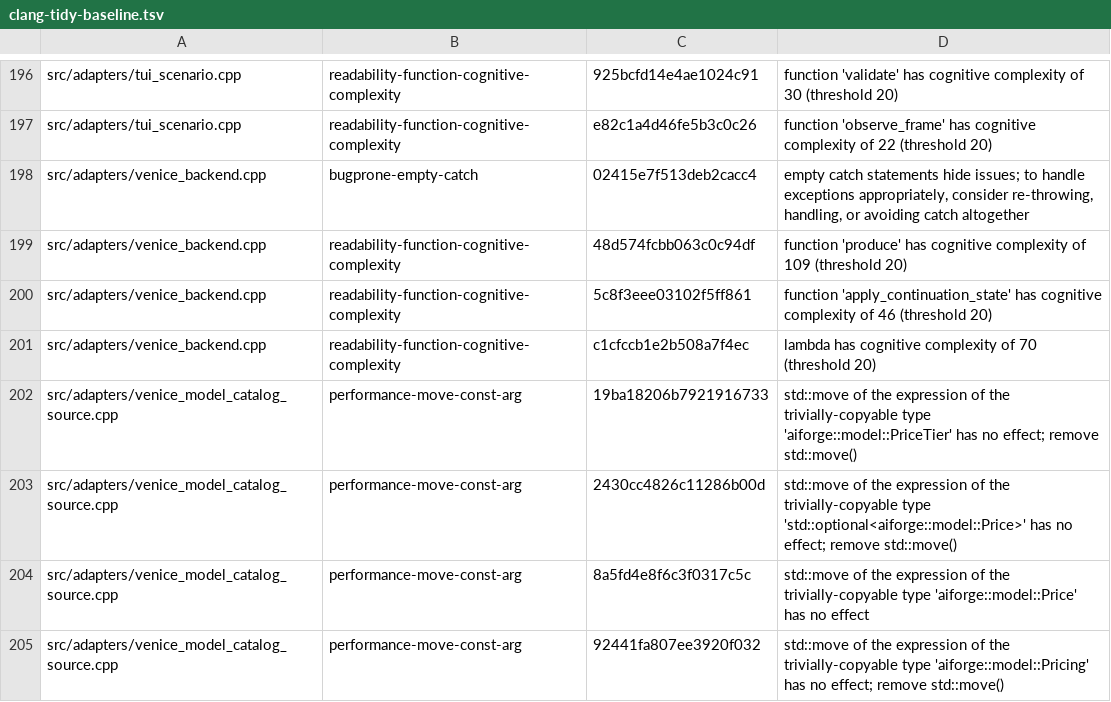
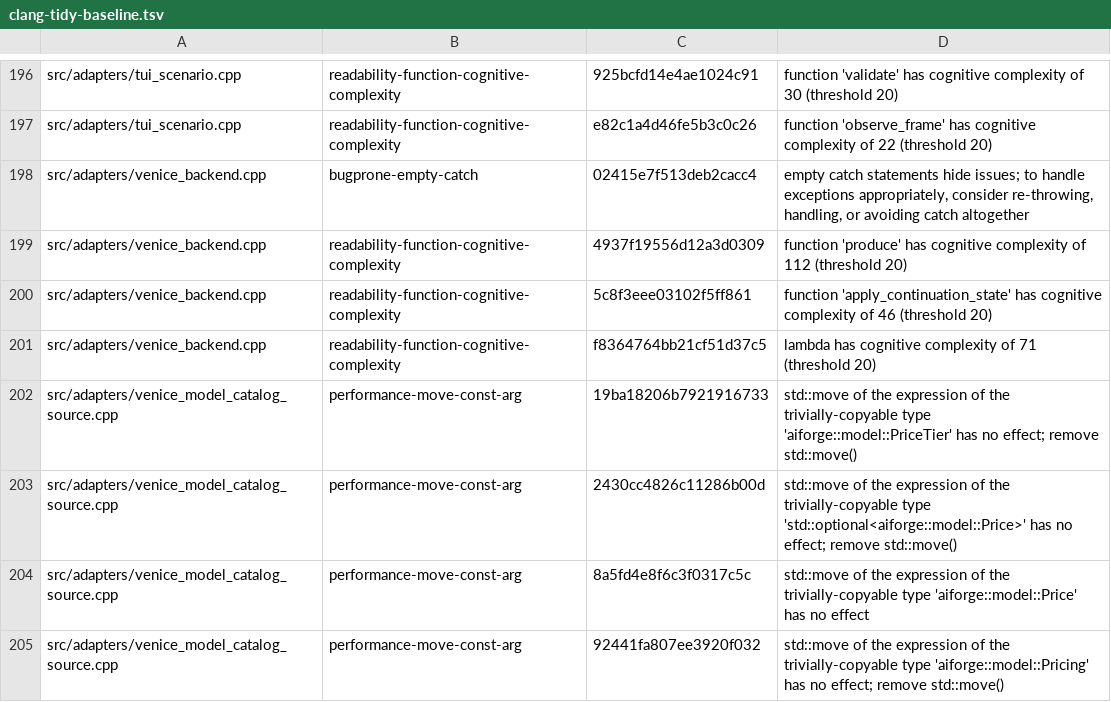
Before and after one commit to gobha-me/aiforge, a TSV file: tools/clang-tidy-baseline.tsv, drawn as a sheet; only a part is shown, gaps mark what is left out.

```diff
--- a/tools/clang-tidy-baseline.tsv
+++ b/tools/clang-tidy-baseline.tsv
@@ -198,5 +198,5 @@ src/adapters/tui_scenario.cpp	readability-function-cognitive-complexity	e82c1a4d
 src/adapters/venice_backend.cpp	bugprone-empty-catch	02415e7f513deb2cacc4	empty catch statements hide issues; to handle exceptions appropriately, consider re-throwing, handling, or avoiding catch altogether
-src/adapters/venice_backend.cpp	readability-function-cognitive-complexity	48d574fcbb063c0c94df	function 'produce' has cognitive complexity of 109 (threshold 20)
+src/adapters/venice_backend.cpp	readability-function-cognitive-complexity	4937f19556d12a3d0309	function 'produce' has cognitive complexity of 112 (threshold 20)
 src/adapters/venice_backend.cpp	readability-function-cognitive-complexity	5c8f3eee03102f5ff861	function 'apply_continuation_state' has cognitive complexity of 46 (threshold 20)
-src/adapters/venice_backend.cpp	readability-function-cognitive-complexity	c1cfccb1e2b508a7f4ec	lambda has cognitive complexity of 70 (threshold 20)
+src/adapters/venice_backend.cpp	readability-function-cognitive-complexity	f8364764bb21cf51d37c5	lambda has cognitive complexity of 71 (threshold 20)
 src/adapters/venice_model_catalog_source.cpp	performance-move-const-arg	19ba18206b7921916733	std::move of the expression of the trivially-copyable type 'aiforge::model::PriceTier' has no effect; remove std::move()
```
